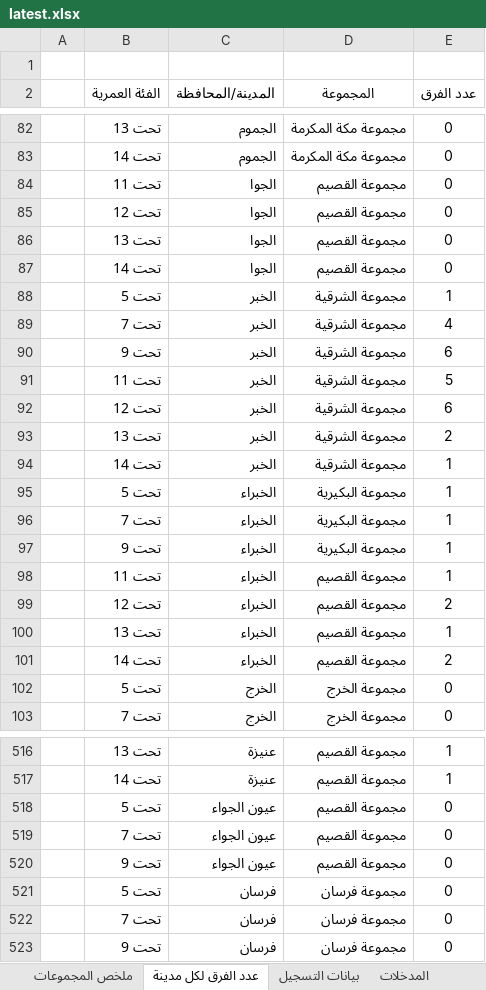
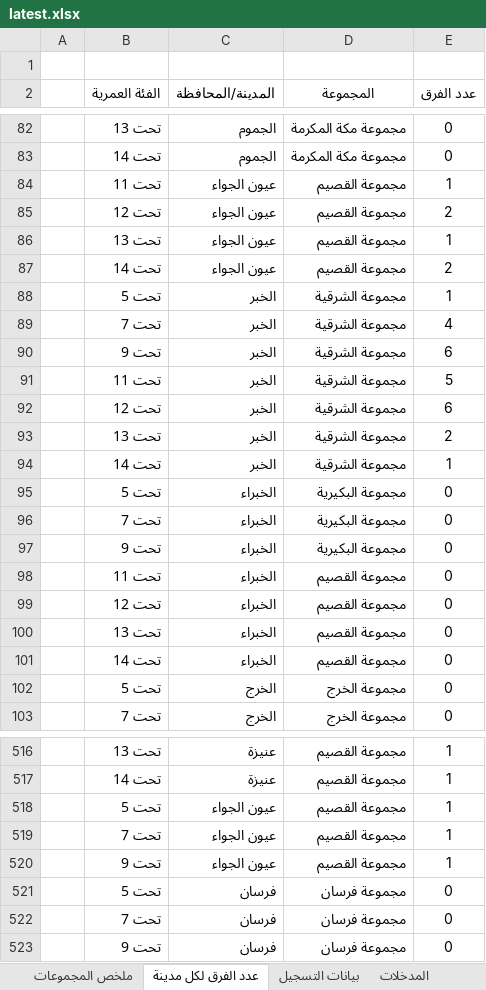
Before and after one commit to saff2026/clusters, an Excel workbook: cluster_analysis/latest.xlsx, sheet عدد الفرق لكل مدينة, drawn as a sheet; only a part is shown, gaps mark what is left out; values as stored, in another font and other column widths than the file's, no borders; table styles not drawn; the diff names each change by its address in the sheet, - before the commit and + after, or states it on an @@ line.

```diff
--- a/cluster_analysis/latest.xlsx (sheet عدد الفرق لكل مدينة)
+++ b/cluster_analysis/latest.xlsx (sheet عدد الفرق لكل مدينة)
-C84:C87 (المدينة/المحافظة): الجوا
+C84:C87 (المدينة/المحافظة): عيون الجواء
-E84 (عدد الفرق): 0
+E84 (عدد الفرق): 1
-E85 (عدد الفرق): 0
+E85 (عدد الفرق): 2
-E86 (عدد الفرق): 0
+E86 (عدد الفرق): 1
-E87 (عدد الفرق): 0
+E87 (عدد الفرق): 2
-E95:E98 (عدد الفرق): 1
+E95:E98 (عدد الفرق): 0
-E99 (عدد الفرق): 2
+E99 (عدد الفرق): 0
-E100 (عدد الفرق): 1
+E100 (عدد الفرق): 0
-E101 (عدد الفرق): 2
+E101 (عدد الفرق): 0
-E518:E520 (عدد الفرق): 0
+E518:E520 (عدد الفرق): 1
```
Also changed, not shown: sheet بيانات التسجيل, sheet ملخص المجموعات, sheet المدخلات, 10 other files.
